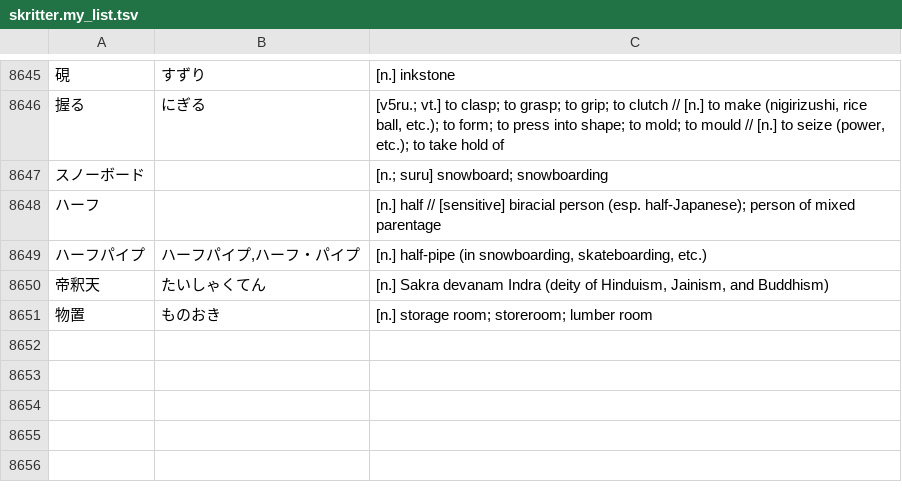
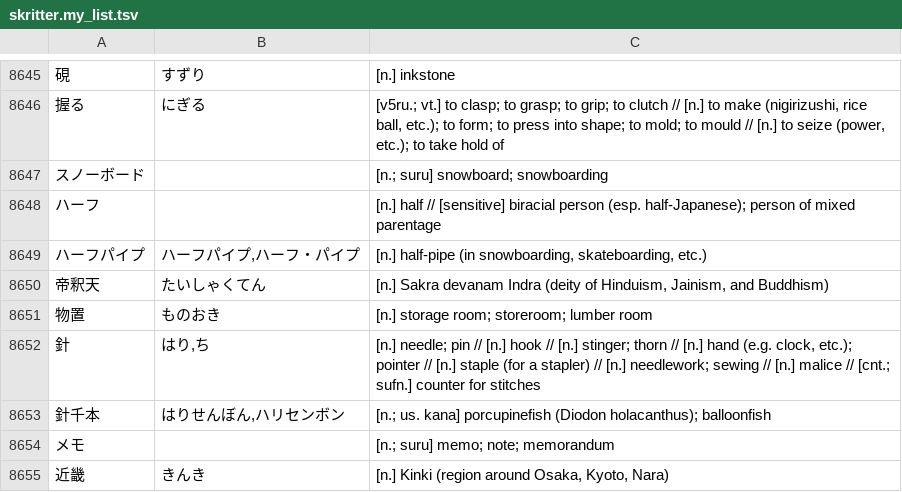
Before and after one commit to attilammagyar/jp-flashcards, a TSV file: skritter/skritter.my_list.tsv, drawn as a sheet; only a part is shown, gaps mark what is left out; the diff names each change by its address in the sheet, - before the commit and + after, or states it on an @@ line.

Commit message:
add words to Skritter from NHK Easy News

```diff
--- a/skritter/skritter.my_list.tsv
+++ b/skritter/skritter.my_list.tsv
+row 8652: 針 | はり,ち | [n.] needle; pin // [n.] hook // [n.] stinger; thorn // [n.] hand (e.g. clock, etc.); pointer // [n.] staple (for a stapler) // [n.] needlework; sewing // [n.] malice // [cnt.; sufn.] counter for stitches
+row 8653: 針千本 | はりせんぼん,ハリセンボン | [n.; us. kana] porcupinefish (Diodon holacanthus); balloonfish
+row 8654: メモ |  | [n.; suru] memo; note; memorandum
+row 8655: 近畿 | きんき | [n.] Kinki (region around Osaka, Kyoto, Nara)
```
Also changed, not shown: skritter/yomikata_blacklist.tsv.
